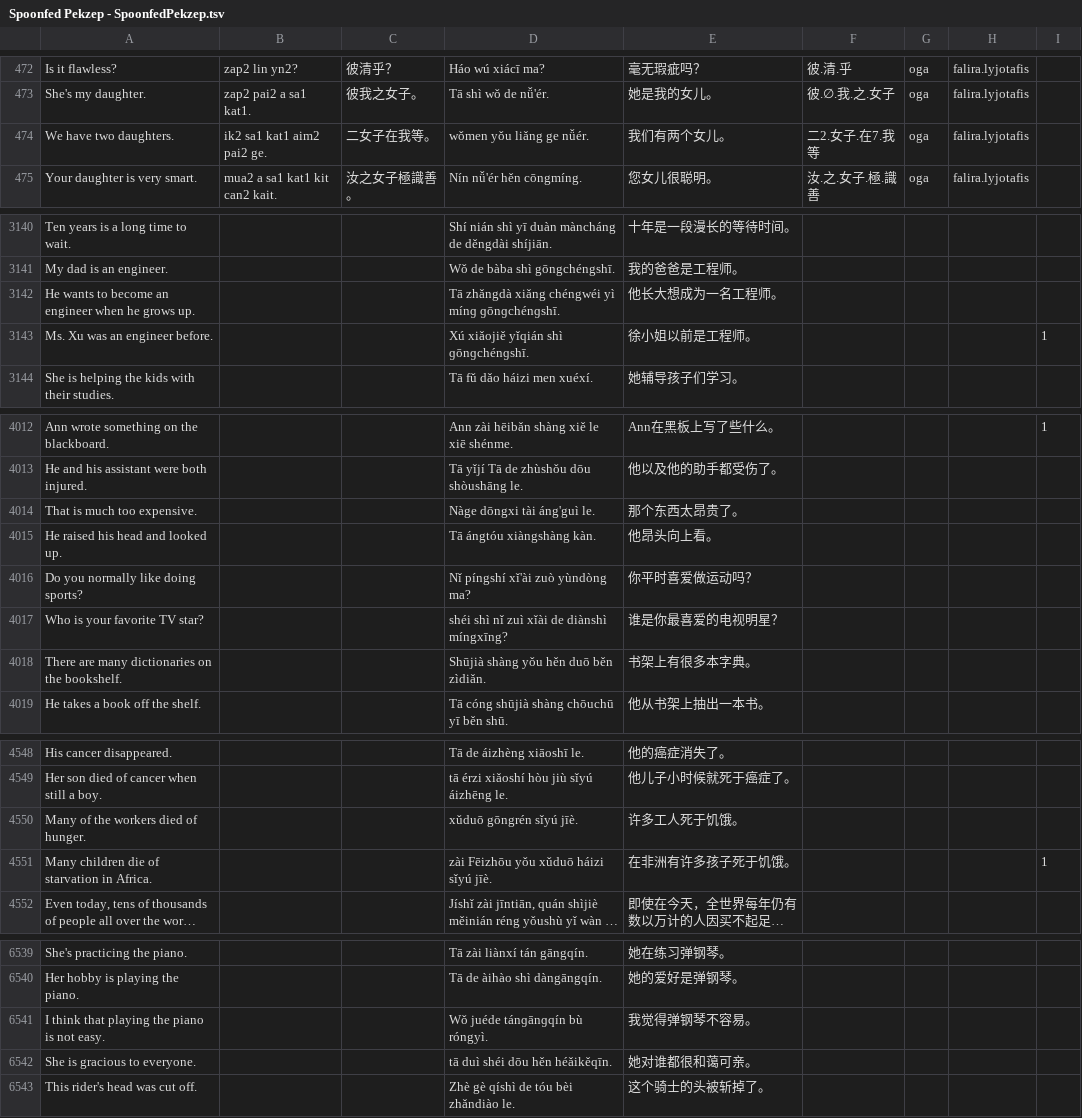
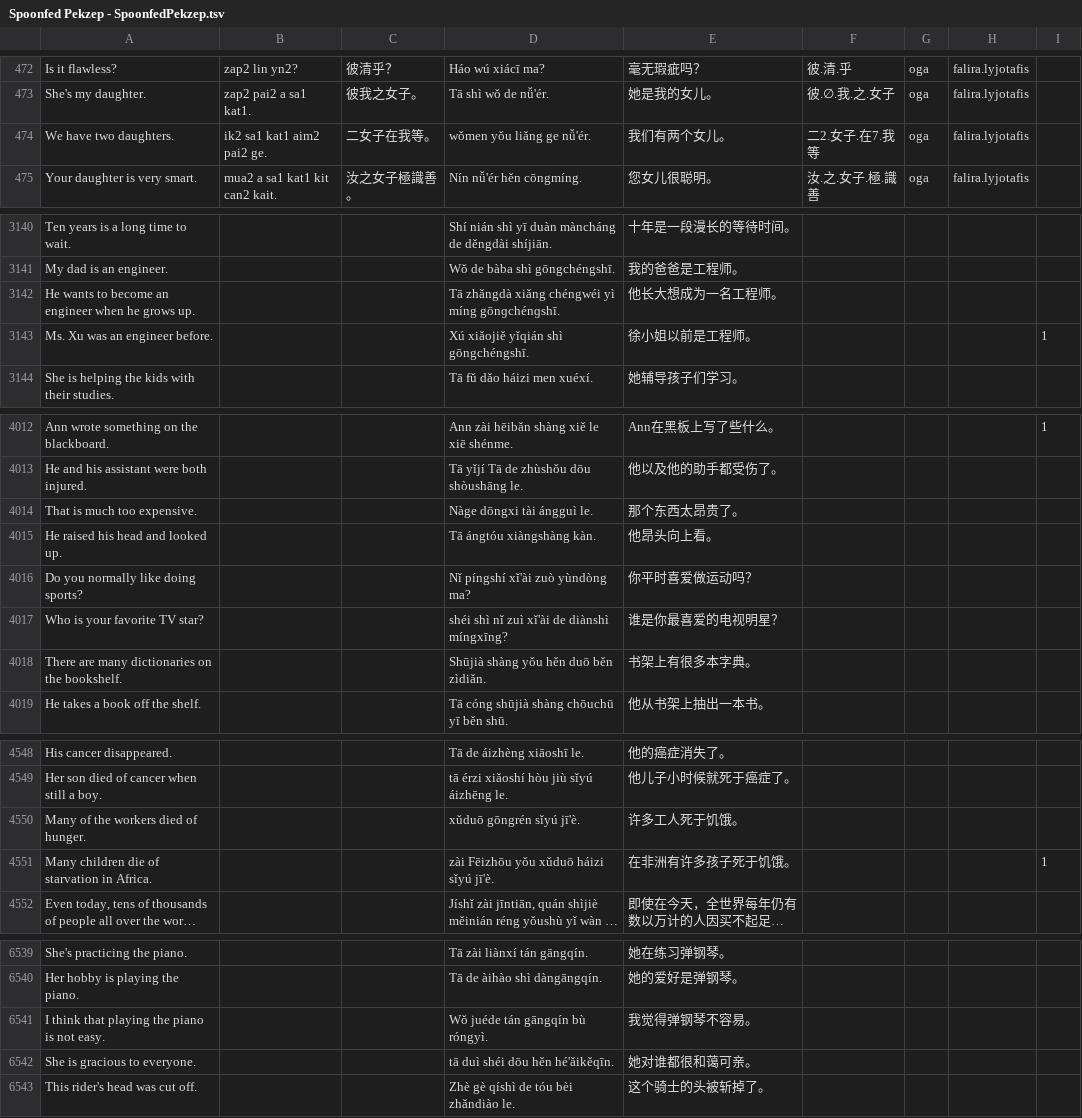
Before and after one commit to jurliyuuri/spoonfed_pekzep, a TSV file: raw/Spoonfed Pekzep - SpoonfedPekzep.tsv, drawn as a sheet; only a part is shown, gaps mark what is left out; long unchanged cells end in …; the diff covers the shown part only; the diff names each change by its address in the sheet, - before the commit and + after, or states it on an @@ line.

```diff
--- a/raw/Spoonfed Pekzep - SpoonfedPekzep.tsv
+++ b/raw/Spoonfed Pekzep - SpoonfedPekzep.tsv
-D474: wǒmen yǒu liǎng ge nǚér.
+D474: wǒmen yǒu liǎng ge nǚ'ér.
-D3142: …chéngwéi yì mínɡ ɡōnɡchénɡshī.
+D3142: …chéngwéi yì míng gōnɡchénɡshī.
-D3143: Xú xiǎojiě yǐqián shì ɡōnɡchénɡshī.
+D3143: Xú xiǎojiě yǐqián shì gōngchéngshī.
-D4014: Nàge dōngxi tài áng'guì le.
+D4014: Nàge dōngxi tài ángguì le.
-D4017: shéi shì nǐ zuì xǐài de diànshì míngxīng?
+D4017: shéi shì nǐ zuì xǐ'ài de diànshì míngxīng?
-D4550: xǔduō gōngrén sǐyú jīè.
+D4550: xǔduō gōngrén sǐyú jī'è.
-D4551: zài Fēizhōu yǒu xǔduō háizi sǐyú jīè.
+D4551: zài Fēizhōu yǒu xǔduō háizi sǐyú jī'è.
-D6541: Wǒ juéde tánɡānɡqín bù róngyì.
+D6541: Wǒ juéde tán gāngqín bù róngyì.
-D6542: tā duì shéi dōu hěn héǎikěqīn.
+D6542: tā duì shéi dōu hěn hé'ǎikěqīn.
```
Also changed, not shown: 48 edited cells elsewhere in this file, docs/raw.tsv, 5 other files.
